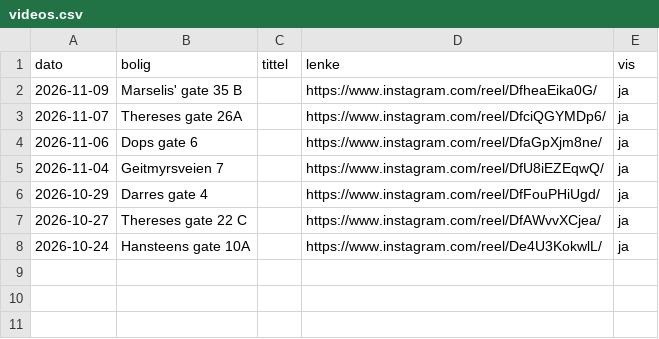
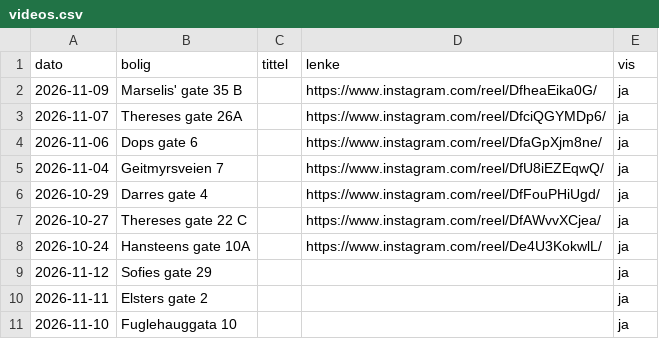
Before and after one commit to jorgen-jpg/aksept-lenke, a CSV file: data/videos.csv, drawn as a sheet.

```diff
--- a/data/videos.csv
+++ b/data/videos.csv
@@ -8 +8,4 @@ dato,bolig,tittel,lenke,vis
 2026-10-24,Hansteens gate 10A,,https://www.instagram.com/reel/De4U3KokwlL/,ja
+2026-11-12,Sofies gate 29,,,ja
+2026-11-11,Elsters gate 2,,,ja
+2026-11-10,Fuglehauggata 10,,,ja
```
